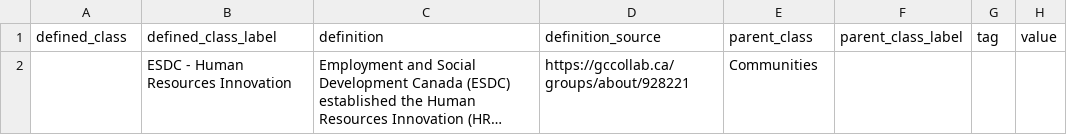
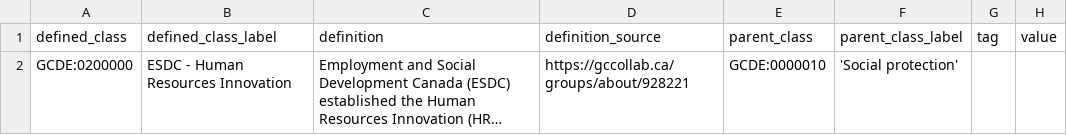
Before and after one commit to GC-Data-Ecosystem/gcde_ontology, a CSV file: src/patterns/data/GCDE_dodsp.csv, drawn as a sheet; long unchanged cells end in …; the diff names each change by its address in the sheet, - before the commit and + after, or states it on an @@ line.

Commit message:
updated dodsp for airtable

```diff
--- a/src/patterns/data/GCDE_dodsp.csv
+++ b/src/patterns/data/GCDE_dodsp.csv
-A2 (defined_class): (empty)
+A2 (defined_class): GCDE:0200000
-E2 (parent_class): Communities
+E2 (parent_class): GCDE:0000010
-F2 (parent_class_label): (empty)
+F2 (parent_class_label): 'Social protection'
```
Also changed, not shown: 2 other files.
